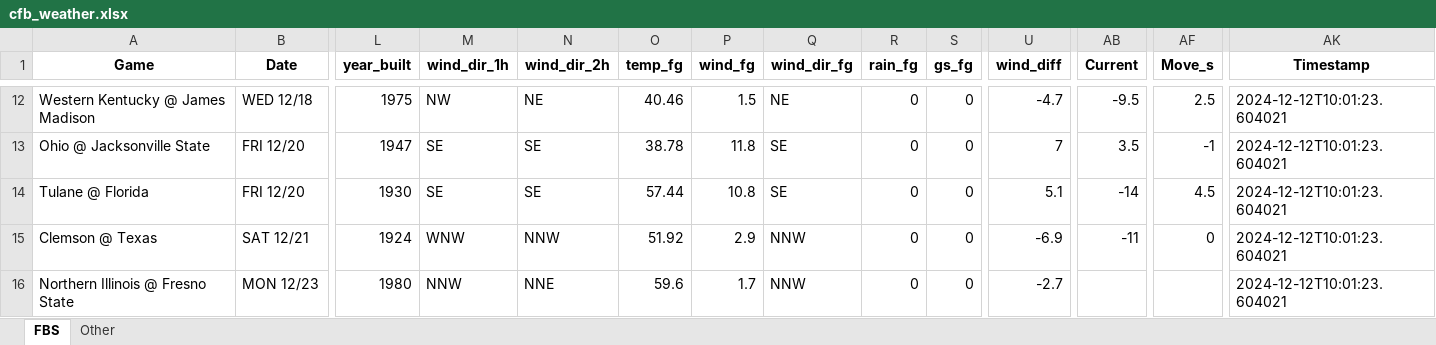
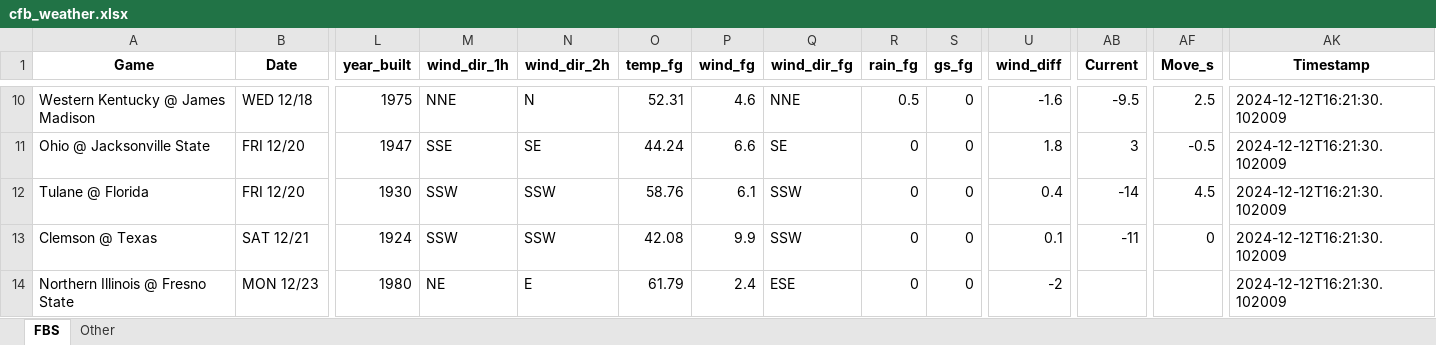
Before and after one commit to mslade50/football_weather, an Excel workbook: cfb_weather.xlsx, sheet FBS, drawn as a sheet; only a part is shown, gaps mark what is left out; values as stored, in another font and other column widths than the file's, no borders; addresses are those after the commit; the diff covers the shown part only; the diff names each change by its address in the sheet, - before the commit and + after, or states it on an @@ line.

Commit message:
Update cfb_weather.xlsx with Timestamp 2024-12-12T16:21:30.102009

```diff
--- a/cfb_weather.xlsx (sheet FBS)
+++ b/cfb_weather.xlsx (sheet FBS)
-M10 (wind_dir_1h): NW
+M10 (wind_dir_1h): NNE
-N10 (wind_dir_2h): NE
+N10 (wind_dir_2h): N
-O10 (temp_fg): 40.46
+O10 (temp_fg): 52.31
-P10 (wind_fg): 1.5
+P10 (wind_fg): 4.6
-Q10 (wind_dir_fg): NE
+Q10 (wind_dir_fg): NNE
-R10 (rain_fg): 0
+R10 (rain_fg): 0.5
-U10 (wind_diff): -4.7
+U10 (wind_diff): -1.6
-AK10:AK14 (Timestamp): 2024-12-12T10:01:23.604021
+AK10:AK14 (Timestamp): 2024-12-12T16:21:30.102009
-M11 (wind_dir_1h): SE
+M11 (wind_dir_1h): SSE
-O11 (temp_fg): 38.78
+O11 (temp_fg): 44.24
-P11 (wind_fg): 11.8
+P11 (wind_fg): 6.6
-U11 (wind_diff): 7
+U11 (wind_diff): 1.8
-AB11 (Current): 3.5
+AB11 (Current): 3
-AF11 (Move_s): -1
+AF11 (Move_s): -0.5
-M12 (wind_dir_1h): SE
+M12 (wind_dir_1h): SSW
-N12 (wind_dir_2h): SE
+N12 (wind_dir_2h): SSW
-O12 (temp_fg): 57.44
+O12 (temp_fg): 58.76
-P12 (wind_fg): 10.8
+P12 (wind_fg): 6.1
-Q12 (wind_dir_fg): SE
+Q12 (wind_dir_fg): SSW
-U12 (wind_diff): 5.1
+U12 (wind_diff): 0.4
-M13 (wind_dir_1h): WNW
+M13 (wind_dir_1h): SSW
-N13 (wind_dir_2h): NNW
+N13 (wind_dir_2h): SSW
-O13 (temp_fg): 51.92
+O13 (temp_fg): 42.08
-P13 (wind_fg): 2.9
+P13 (wind_fg): 9.9
-Q13 (wind_dir_fg): NNW
+Q13 (wind_dir_fg): SSW
-U13 (wind_diff): -6.9
+U13 (wind_diff): 0.1
-M14 (wind_dir_1h): NNW
+M14 (wind_dir_1h): NE
-N14 (wind_dir_2h): NNE
+N14 (wind_dir_2h): E
-O14 (temp_fg): 59.6
+O14 (temp_fg): 61.79
-P14 (wind_fg): 1.7
+P14 (wind_fg): 2.4
-Q14 (wind_dir_fg): NNW
+Q14 (wind_dir_fg): ESE
-U14 (wind_diff): -2.7
+U14 (wind_diff): -2
```
Also changed, not shown: 4 added rows, 4 removed rows and 105 edited cells elsewhere in this sheet, sheet Other.
